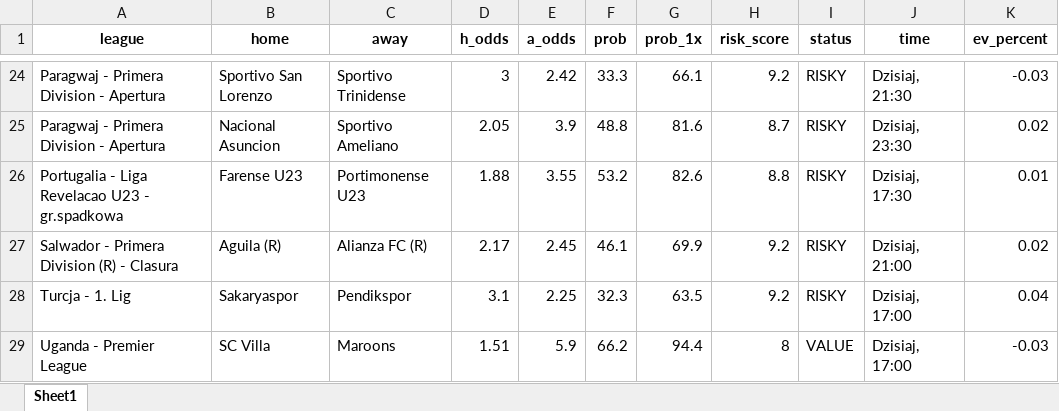
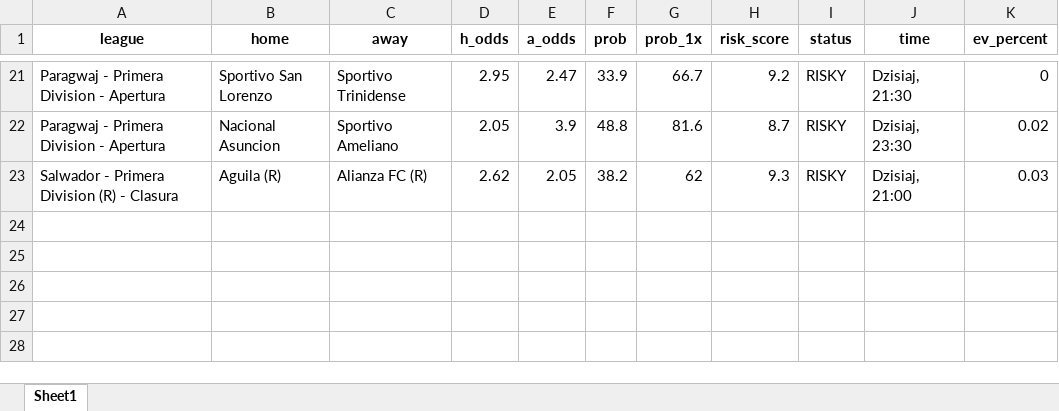
Before and after one commit to Byadiso/webscraper_advanced, an Excel workbook: matches_daily.xlsx, sheet Sheet1, drawn as a sheet; only a part is shown, gaps mark what is left out; values as stored, in another font and other column widths than the file's, no borders; removed rows and columns are numbered as before the commit, all else as after; the diff covers the shown part only; the diff names each change by its address in the sheet, - before the commit and + after, or states it on an @@ line.

```diff
--- a/matches_daily.xlsx (sheet Sheet1)
+++ b/matches_daily.xlsx (sheet Sheet1)
-D21 (h_odds): 3
+D21 (h_odds): 2.95
-E21 (a_odds): 2.42
+E21 (a_odds): 2.47
-F21 (prob): 33.3
+F21 (prob): 33.9
-G21 (prob_1x): 66.1
+G21 (prob_1x): 66.7
-K21 (ev_percent): -0.03
+K21 (ev_percent): 0
-row 26: Portugalia - Liga Revelacao U23 - gr.spadkowa | Farense U23 | Portimonense U23 | 1.88 | 3.55 | 53.2 | 82.6 | 8.8 | RISKY | Dzisiaj, 17:30 | 0.01
-D23 (h_odds): 2.17
+D23 (h_odds): 2.62
-E23 (a_odds): 2.45
+E23 (a_odds): 2.05
-F23 (prob): 46.1
+F23 (prob): 38.2
-G23 (prob_1x): 69.9
+G23 (prob_1x): 62
-H23 (risk_score): 9.2
+H23 (risk_score): 9.3
-K23 (ev_percent): 0.02
+K23 (ev_percent): 0.03
-row 28: Turcja - 1. Lig | Sakaryaspor | Pendikspor | 3.1 | 2.25 | 32.3 | 63.5 | 9.2 | RISKY | Dzisiaj, 17:00 | 0.04
-row 29: Uganda - Premier League | SC Villa | Maroons | 1.51 | 5.9 | 66.2 | 94.4 | 8 | VALUE | Dzisiaj, 17:00 | -0.03
```
Also changed, not shown: 11 added rows, 14 removed rows and 32 edited cells elsewhere in this sheet, 1 other file.
